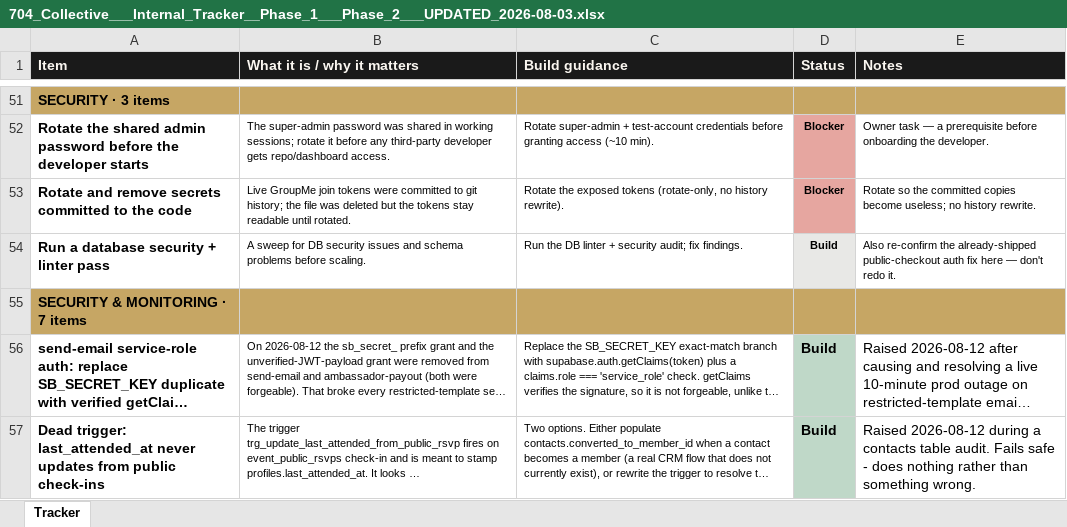
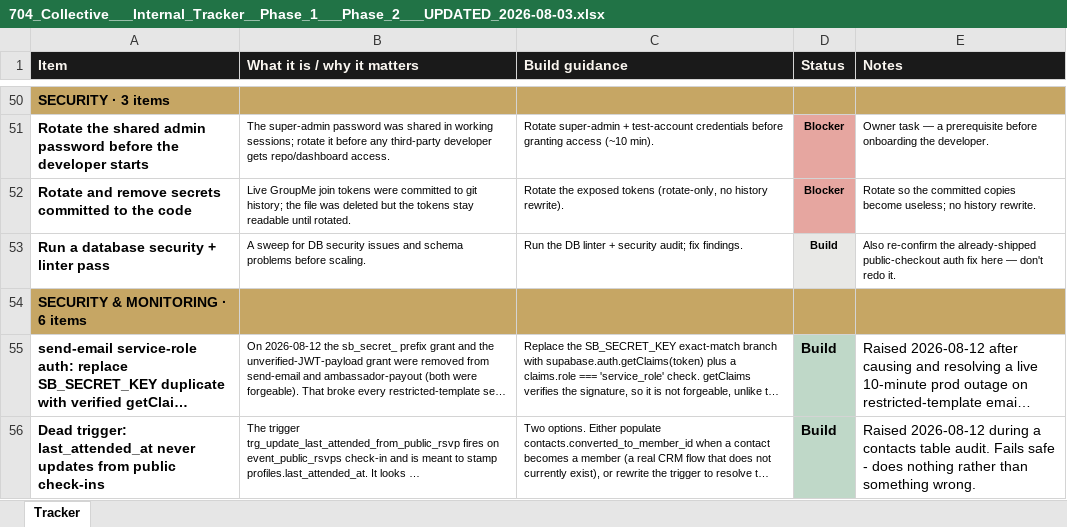
Before and after one commit to 704Collective/704CollectiveOfficial, an Excel workbook: docs/704_Collective___Internal_Tracker__Phase_1___Phase_2___UPDATED_2026-08-03.xlsx, sheet Tracker, drawn as a sheet; only a part is shown, gaps mark what is left out; long unchanged cells end in …; values as stored, in another font and other column widths than the file's, no borders; addresses are those after the commit; the diff covers the shown part only; the diff names each change by its address in the sheet, - before the commit and + after, or states it on an @@ line.

```diff
--- a/docs/704_Collective___Internal_Tracker__Phase_1___Phase_2___UPDATED_2026-08-03.xlsx (sheet Tracker)
+++ b/docs/704_Collective___Internal_Tracker__Phase_1___Phase_2___UPDATED_2026-08-03.xlsx (sheet Tracker)
-A54 (Item): SECURITY & MONITORING · 7 items
+A54 (Item): SECURITY & MONITORING · 6 items
```
Also changed, not shown: 12 added rows, 4 removed rows and 11 edited cells elsewhere in this sheet.
